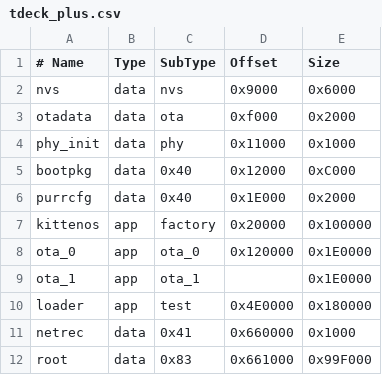
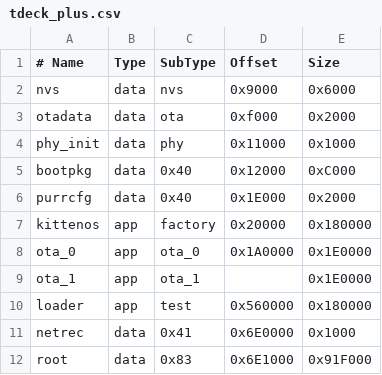
Before and after one commit to PastorCatto/PURR-OS-ESP32, a CSV file: PurrOS/partitions/tdeck_plus.csv, drawn as a sheet.

```diff
--- a/PurrOS/partitions/tdeck_plus.csv
+++ b/PurrOS/partitions/tdeck_plus.csv
@@ -6,7 +6,7 @@ bootpkg,  data, 0x40,    0x12000, 0xC000
 purrcfg,  data, 0x40,    0x1E000, 0x2000
-kittenos, app,  factory, 0x20000, 0x100000
-ota_0,    app,  ota_0,   0x120000, 0x1E0000
+kittenos, app,  factory, 0x20000, 0x180000
+ota_0,    app,  ota_0,   0x1A0000, 0x1E0000
 ota_1,    app,  ota_1,   ,        0x1E0000
-loader,   app,  test,    0x4E0000, 0x180000
-netrec,   data, 0x41,    0x660000, 0x1000
-root,     data, 0x83,    0x661000, 0x99F000
+loader,   app,  test,    0x560000, 0x180000
+netrec,   data, 0x41,    0x6E0000, 0x1000
+root,     data, 0x83,    0x6E1000, 0x91F000
```
Also changed, not shown: bootloader/partitions.csv, 5 other files.
